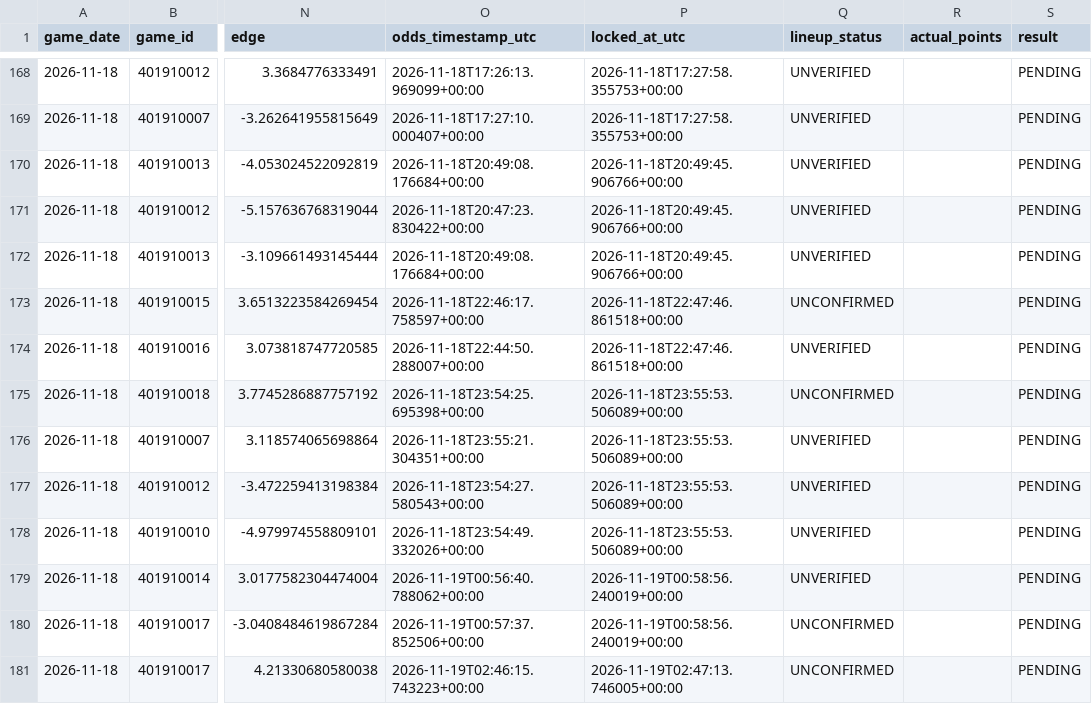
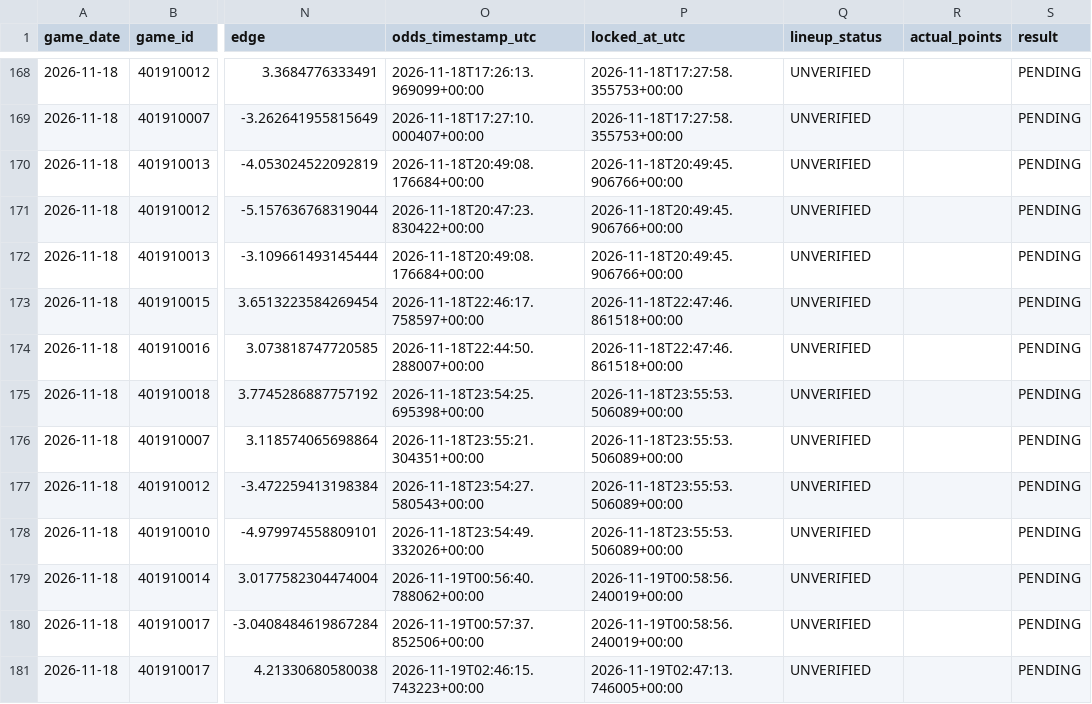
Before and after one commit to easymoneyschulz/sports-betting-command-center, a CSV file: public_data/nba_v2_recovered_paper_tracker.csv, drawn as a sheet; only a part is shown, gaps mark what is left out; the diff names each change by its address in the sheet, - before the commit and + after, or states it on an @@ line.

```diff
--- a/public_data/nba_v2_recovered_paper_tracker.csv
+++ b/public_data/nba_v2_recovered_paper_tracker.csv
-Q173 (lineup_status): UNCONFIRMED
+Q173 (lineup_status): UNVERIFIED
-Q175 (lineup_status): UNCONFIRMED
+Q175 (lineup_status): UNVERIFIED
-Q180:Q181 (lineup_status): UNCONFIRMED
+Q180:Q181 (lineup_status): UNVERIFIED
```
Also changed, not shown: public_data/nba_v2_recovered_paper_predictions.csv, public_data/nba_v2_recovered_prop_comparison.csv, 1 other file.
